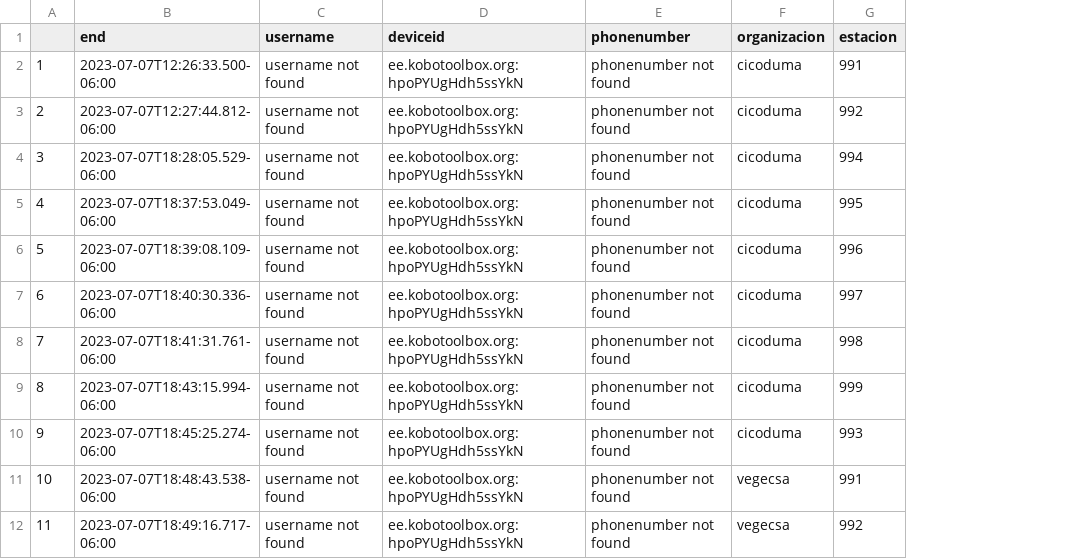
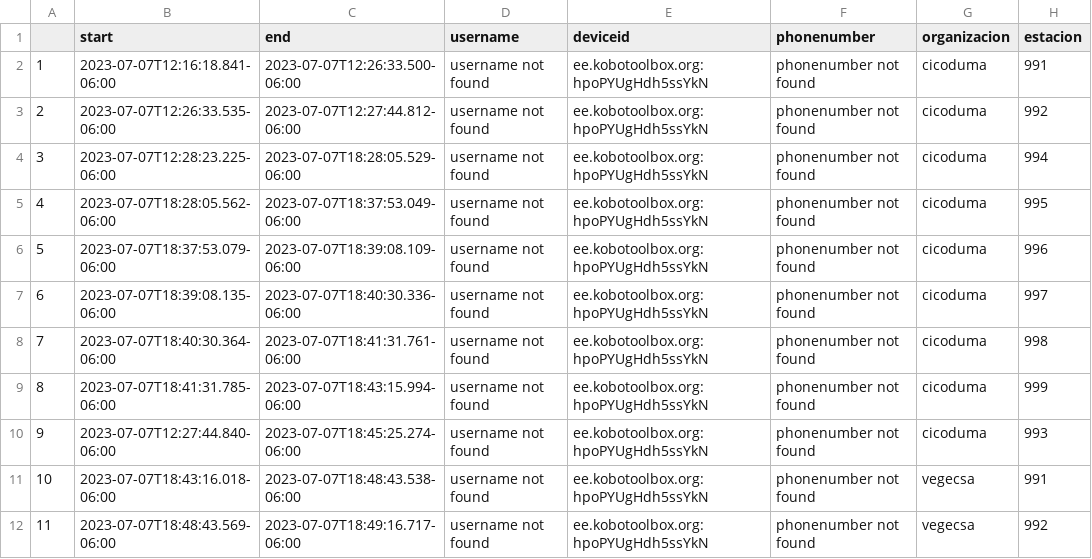
Before and after one commit to javob/ci_smj, a CSV file: medicionesDB.csv, drawn as a sheet; only a part is shown; the diff names each change by its address in the sheet, - before the commit and + after, or states it on an @@ line.

```diff
--- a/medicionesDB.csv
+++ b/medicionesDB.csv
+column B (start), rows 2-12: 2023-07-07T12:16:18.841-06:00 | 2023-07-07T12:26:33.535-06:00 | 2023-07-07T12:28:23.225-06:00 | 2023-07-07T18:28:05.562-06:00 | 2023-07-07T18:37:53.079-06:00 | 2023-07-07T18:39:08.135-06:00 | 2023-07-07T18:40:30.364-06:00 | 2023-07-07T18:41:31.785-06:00 | 2023-07-07T12:27:44.840-06:00 | 2023-07-07T18:43:16.018-06:00 | 2023-07-07T18:48:43.569-06:00
```
Also changed, not shown: estacionesDB.csv, 1 other file.
